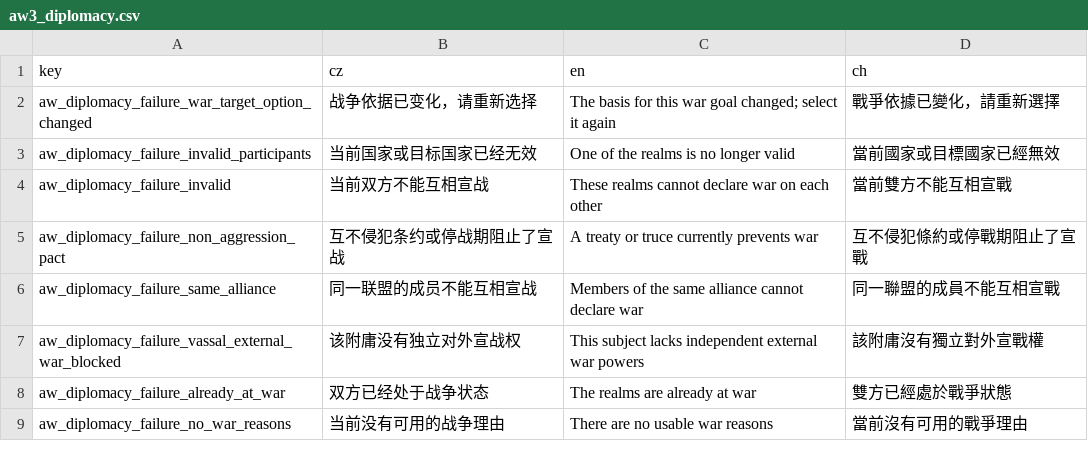
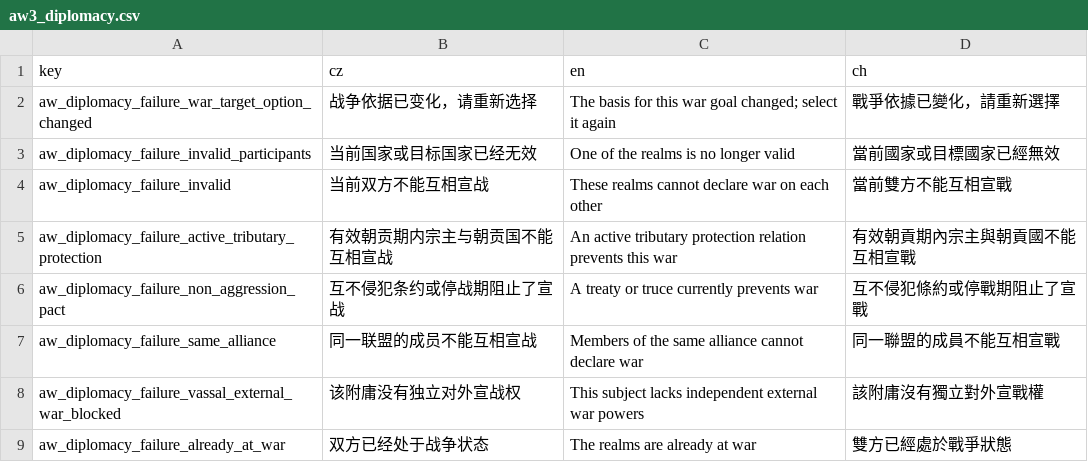
Before and after one commit to monpai-lover/AncientWarfare3.0, a CSV file: Locales/aw3_diplomacy.csv, drawn as a sheet; only a part is shown; the shorter side is filled out with more unchanged rows.

```diff
--- a/Locales/aw3_diplomacy.csv
+++ b/Locales/aw3_diplomacy.csv
@@ -4,2 +4,3 @@ aw_diplomacy_failure_invalid_participants,当前国家或目标国家已经无
 aw_diplomacy_failure_invalid,当前双方不能互相宣战,These realms cannot declare war on each other,當前雙方不能互相宣戰
+aw_diplomacy_failure_active_tributary_protection,有效朝贡期内宗主与朝贡国不能互相宣战,An active tributary protection relation prevents this war,有效朝貢期內宗主與朝貢國不能互相宣戰
 aw_diplomacy_failure_non_aggression_pact,互不侵犯条约或停战期阻止了宣战,A treaty or truce currently prevents war,互不侵犯條約或停戰期阻止了宣戰
```
Also changed, not shown: Locales/others.csv, 6 other files.
